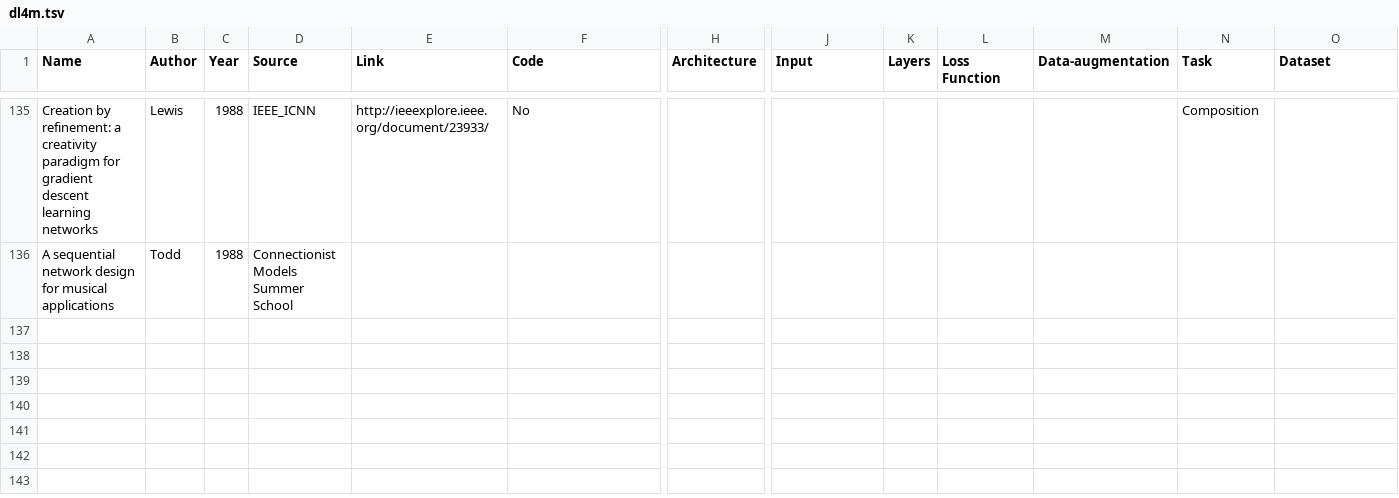
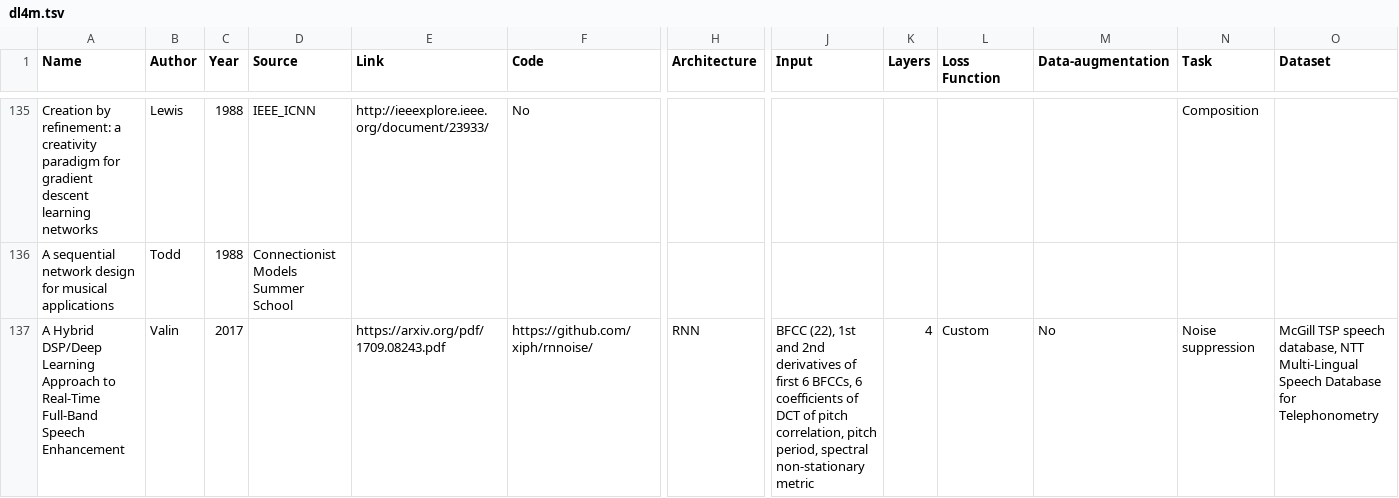
Before and after one commit to ybayle/awesome-deep-learning-music, a TSV file: dl4m.tsv, drawn as a sheet; only a part is shown, gaps mark what is left out; rows hold the shown columns only; the diff names each change by its address in the sheet, - before the commit and + after, or states it on an @@ line.

Commit message:
added A Hybrid DSP/Deep Learning Approach to Real-Time Full-Band Speech Enhancement paper

```diff
--- a/dl4m.tsv
+++ b/dl4m.tsv
+row 137: A Hybrid DSP/Deep Learning Approach to Real-Time Full-Band Speech Enhancement | Valin | 2017 |  | https://arxiv.org/pdf/1709.08243.pdf | https://github.com/xiph/rnnoise/ | RNN | BFCC (22), 1st and 2nd derivatives of first 6 BFCCs, 6 coefficients of DCT of pitch correlation, pitch period, spectral non-stationary metric | 4 | Custom | No | Noise suppression | McGill TSP speech database, NTT Multi-Lingual Speech Database for Telephonometry
```
